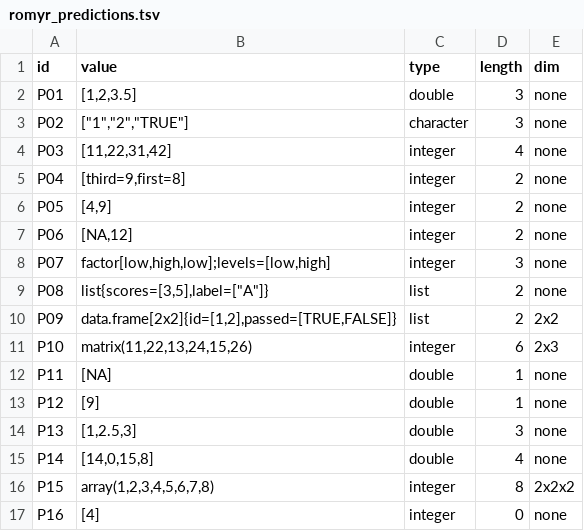
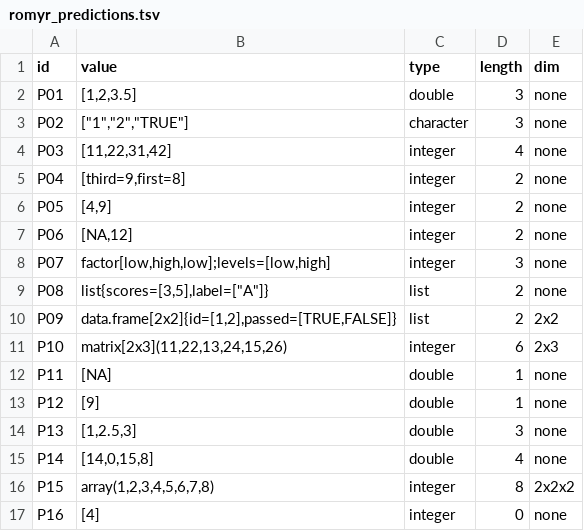
Before and after one commit to akreyes9/cmsc-124-ps2-starter, a TSV file: src/romyr/romyr_predictions.tsv, drawn as a sheet.

Commit message:
fix: include matrix size in the P10 value

```diff
--- a/src/romyr/romyr_predictions.tsv
+++ b/src/romyr/romyr_predictions.tsv
@@ -10,3 +10,3 @@ P08	list{scores=[3,5],label=["A"]}	list	2	none
 P09	data.frame[2x2]{id=[1,2],passed=[TRUE,FALSE]}	list	2	2x2
-P10	matrix(11,22,13,24,15,26)	integer	6	2x3
+P10	matrix[2x3](11,22,13,24,15,26)	integer	6	2x3
 P11	[NA]	double	1	none
```
Also changed, not shown: 1 other file.
